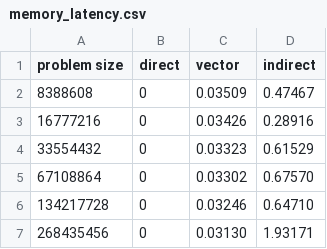
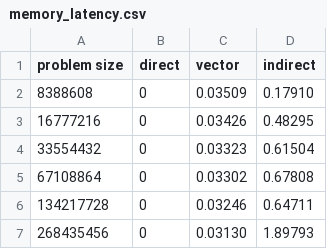
Before and after one commit to ThangTLuong/CSC-Coding-Project-2, a CSV file: memory_latency.csv, drawn as a sheet.

```diff
--- a/memory_latency.csv
+++ b/memory_latency.csv
@@ -1,7 +1,7 @@
 problem size, direct, vector, indirect
-8388608, 0, 0.03509, 0.47467
-16777216, 0, 0.03426, 0.28916
-33554432, 0, 0.03323, 0.61529
-67108864, 0, 0.03302, 0.67570
-134217728, 0, 0.03246, 0.64710
-268435456, 0, 0.03130, 1.93171
+8388608,    0,  0.03509,  0.17910
+16777216,   0,  0.03426,  0.48295
+33554432,   0,  0.03323,  0.61504
+67108864,   0,  0.03302,  0.67808
+134217728,  0,  0.03246,  0.64711
+268435456,  0,  0.03130,  1.89793
```
Also changed, not shown: MFLOPs.csv, 7 other files.
